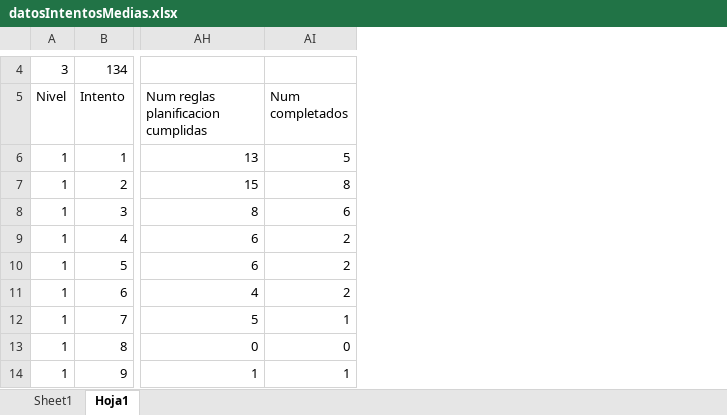
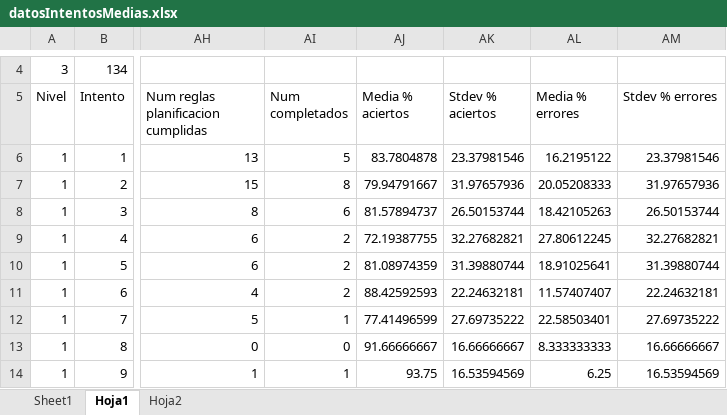
Before and after one commit to nahigles/jsonToCsv_TFG, an Excel workbook: datosIntentosMedias.xlsx, sheet Hoja1, drawn as a sheet; only a part is shown, gaps mark what is left out; values as stored, in another font and other column widths than the file's, no borders; the diff names each change by its address in the sheet, - before the commit and + after, or states it on an @@ line.

```diff
--- a/datosIntentosMedias.xlsx (sheet Hoja1)
+++ b/datosIntentosMedias.xlsx (sheet Hoja1)
+sheet tab: Hoja2
+column AJ (Media % aciertos), rows 6-14: 83.7804878 | 79.94791667 | 81.57894737 | 72.19387755 | 81.08974359 | 88.42592593 | 77.41496599 | 91.66666667 | 93.75
+column AK (Stdev % aciertos), rows 6-14: 23.37981546 | 31.97657936 | 26.50153744 | 32.27682821 | 31.39880744 | 22.24632181 | 27.69735222 | 16.66666667 | 16.53594569
+column AL (Media % errores), rows 6-14: 16.2195122 | 20.05208333 | 18.42105263 | 27.80612245 | 18.91025641 | 11.57407407 | 22.58503401 | 8.333333333 | 6.25
+column AM (Stdev % errores), rows 6-14: 23.37981546 | 31.97657936 | 26.50153744 | 32.27682821 | 31.39880744 | 22.24632181 | 27.69735222 | 16.66666667 | 16.53594569
```
Also changed, not shown: sheet Sheet1, datosIntentosCorValues.xlsx, datosIntentosOutput.xlsx, 28 other files.
